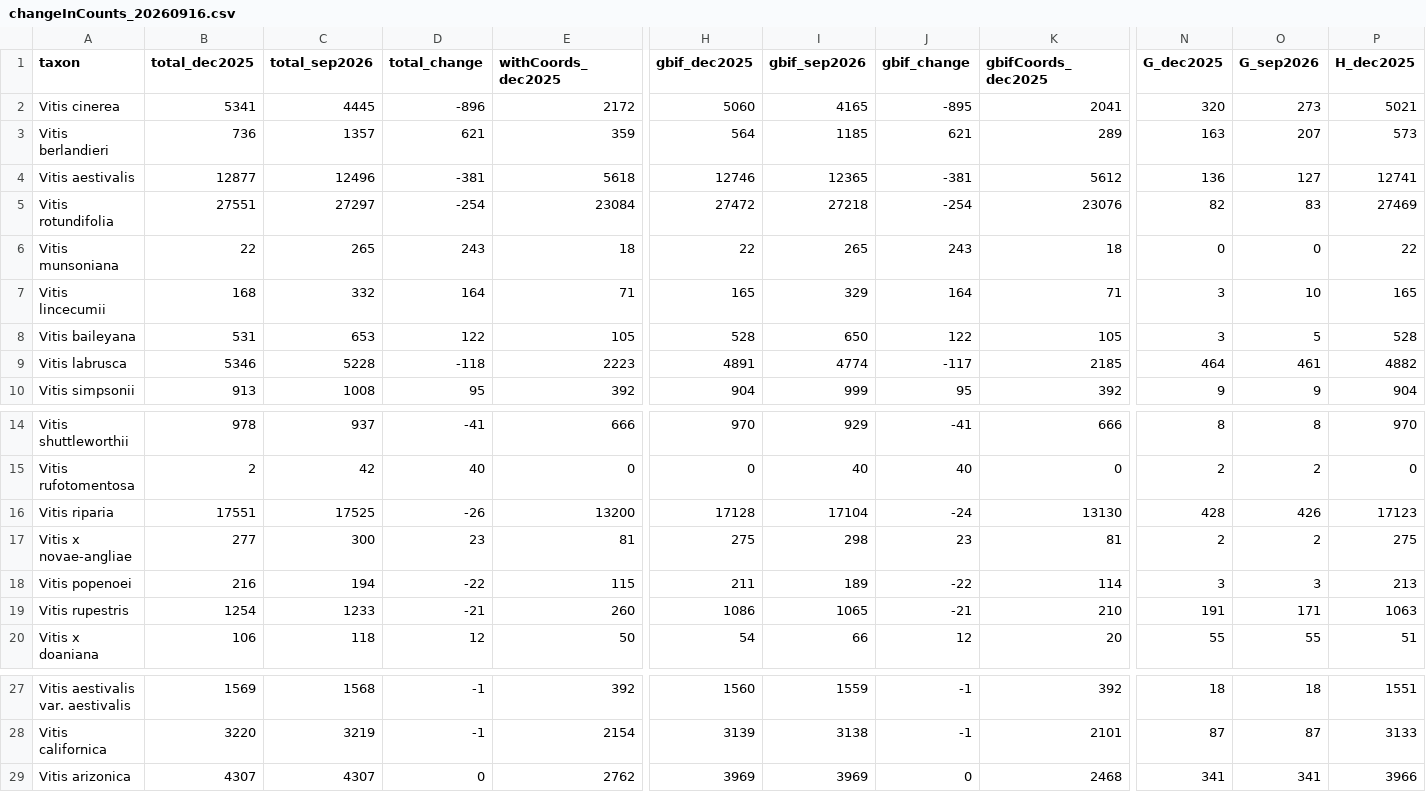
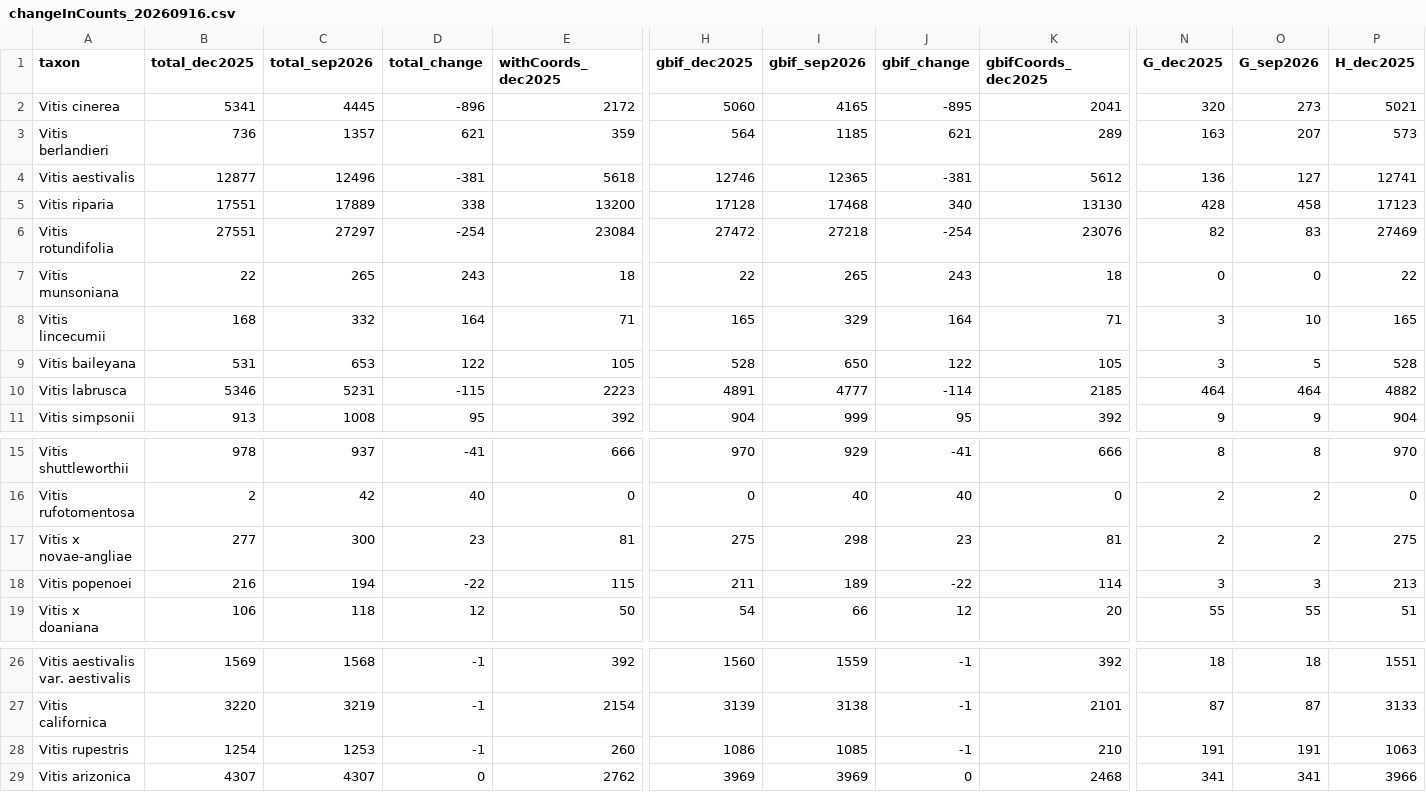
Before and after one commit to dcarver1/cwr_wildgrapes, a CSV file: work2026/changeInCounts_20260916.csv, drawn as a sheet; only a part is shown, gaps mark what is left out; removed rows and columns are numbered as before the commit, all else as after; rows hold the shown columns only; the diff names each change by its address in the sheet, - before the commit and + after, or states it on an @@ line.

```diff
--- a/work2026/changeInCounts_20260916.csv
+++ b/work2026/changeInCounts_20260916.csv
+row 5: Vitis riparia | 17551 | 17889 | 338 | 13200 | 17128 | 17468 | 340 | 13130 | 428 | 458 | 17123
-C10 (total_sep2026): 5228
+C10 (total_sep2026): 5231
-D10 (total_change): -118
+D10 (total_change): -115
-I10 (gbif_sep2026): 4774
+I10 (gbif_sep2026): 4777
-J10 (gbif_change): -117
+J10 (gbif_change): -114
-O10 (G_sep2026): 461
+O10 (G_sep2026): 464
-row 16: Vitis riparia | 17551 | 17525 | -26 | 13200 | 17128 | 17104 | -24 | 13130 | 428 | 426 | 17123
-row 19: Vitis rupestris | 1254 | 1233 | -21 | 260 | 1086 | 1065 | -21 | 210 | 191 | 171 | 1063
+row 28: Vitis rupestris | 1254 | 1253 | -1 | 260 | 1086 | 1085 | -1 | 210 | 191 | 191 | 1063
```
Also changed, not shown: work2026/changeInCounts_bySource_20260916_taxonomyOnly.csv, work2026/rerunCandidates_20260916.csv, 11 other files.
